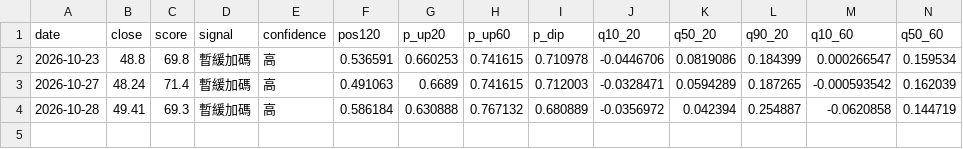
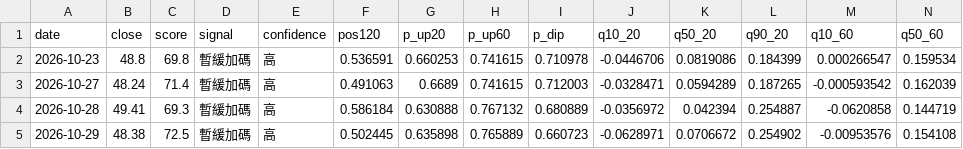
Before and after one commit to SimonNien2004/Stock00881, a CSV file: data/predictions.csv, drawn as a sheet; only a part is shown; rows hold the shown columns only; the diff names each change by its address in the sheet, - before the commit and + after, or states it on an @@ line.

```diff
--- a/data/predictions.csv
+++ b/data/predictions.csv
+row 5: 2026-10-29 | 48.38 | 72.5 | 暫緩加碼 | 高 | 0.502445 | 0.635898 | 0.765889 | 0.660723 | -0.0628971 | 0.0706672 | 0.254902 | -0.00953576 | 0.154108
```
Also changed, not shown: data/raw/inst.csv, data/raw/price.csv, 6 other files.
